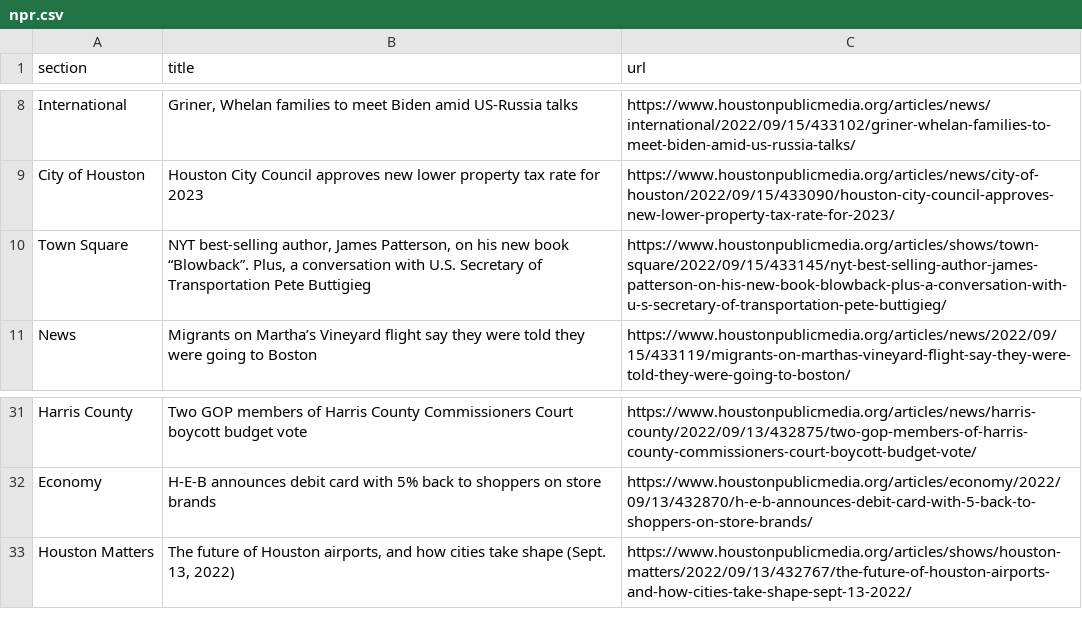
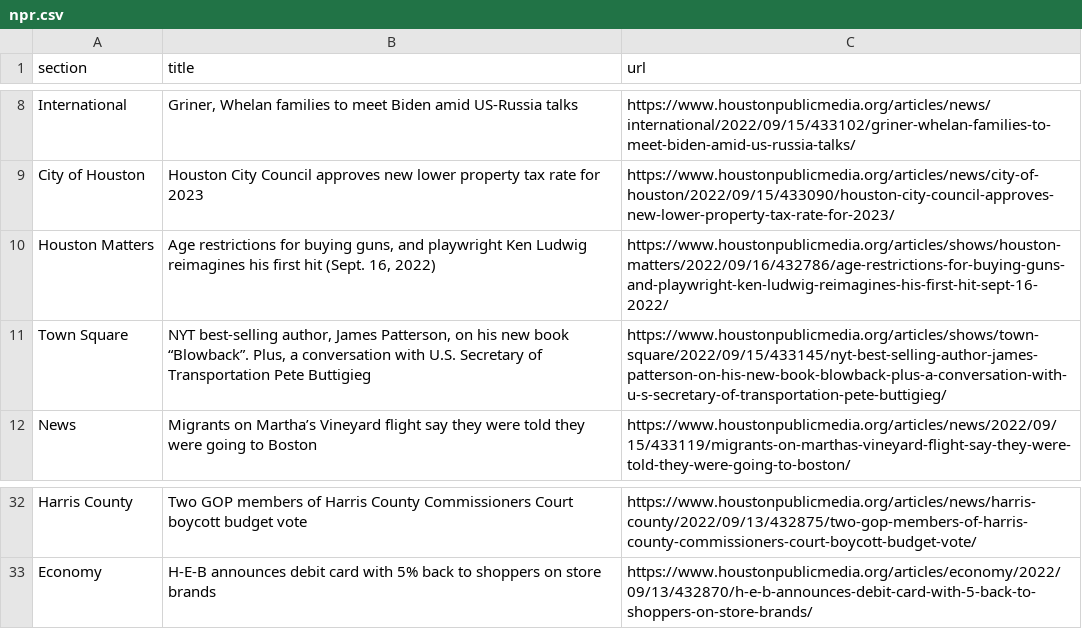
Before and after one commit to tanazm/Houston_scraped, a CSV file: npr.csv, drawn as a sheet; only a part is shown, gaps mark what is left out.

```diff
--- a/npr.csv
+++ b/npr.csv
@@ -9,2 +9,3 @@ International,"Griner, Whelan families to meet Biden amid US-Russia talks",https
 City of Houston,Houston City Council approves new lower property tax rate for 2023,https://www.houstonpublicmedia.org/articles/news/city-of-houston/2022/09/15/433090/houston-city-council-approves-new-lower-property-tax-rate-for-2023/
+Houston Matters,"Age restrictions for buying guns, and playwright Ken Ludwig reimagines his first hit (Sept. 16, 2022)",https://www.houstonpublicmedia.org/articles/shows/houston-matters/2022/09/16/432786/age-restrictions-for-buying-guns-and-playwright-ken-ludwig-reimagines-his-first-hit-sept-16-2022/
 Town Square,"NYT best-selling author, James Patterson, on his new book “Blowback”. Plus, a conversation with U.S. Secretary of Transportation Pete Buttigieg",https://www.houstonpublicmedia.org/articles/shows/town-square/2022/09/15/433145/nyt-best-selling-author-james-patterson-on-his-new-book-blowback-plus-a-conversation-with-u-s-secretary-of-transportation-pete-buttigieg/
@@ -32,2 +33 @@ Harris County,Two GOP members of Harris County Commissioners Court boycott budge
 Economy,H-E-B announces debit card with 5% back to shoppers on store brands,https://www.houstonpublicmedia.org/articles/economy/2022/09/13/432870/h-e-b-announces-debit-card-with-5-back-to-shoppers-on-store-brands/
-Houston Matters,"The future of Houston airports, and how cities take shape (Sept. 13, 2022)",https://www.houstonpublicmedia.org/articles/shows/houston-matters/2022/09/13/432767/the-future-of-houston-airports-and-how-cities-take-shape-sept-13-2022/
```
